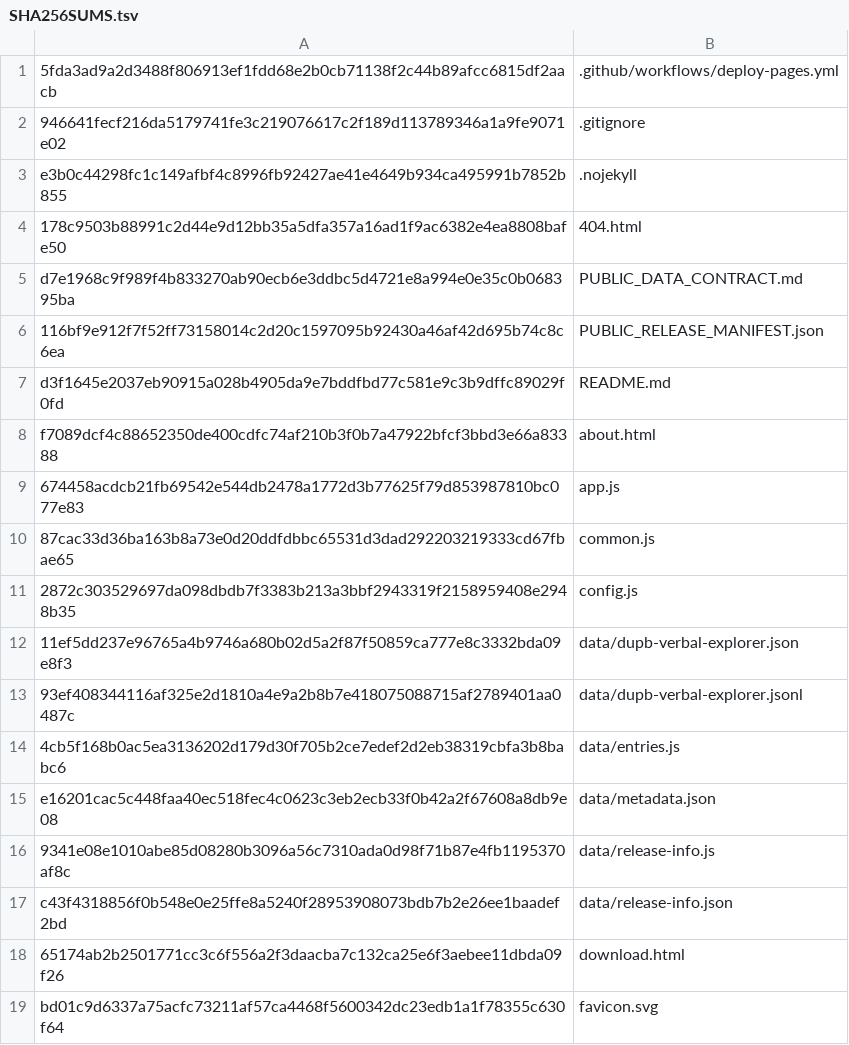
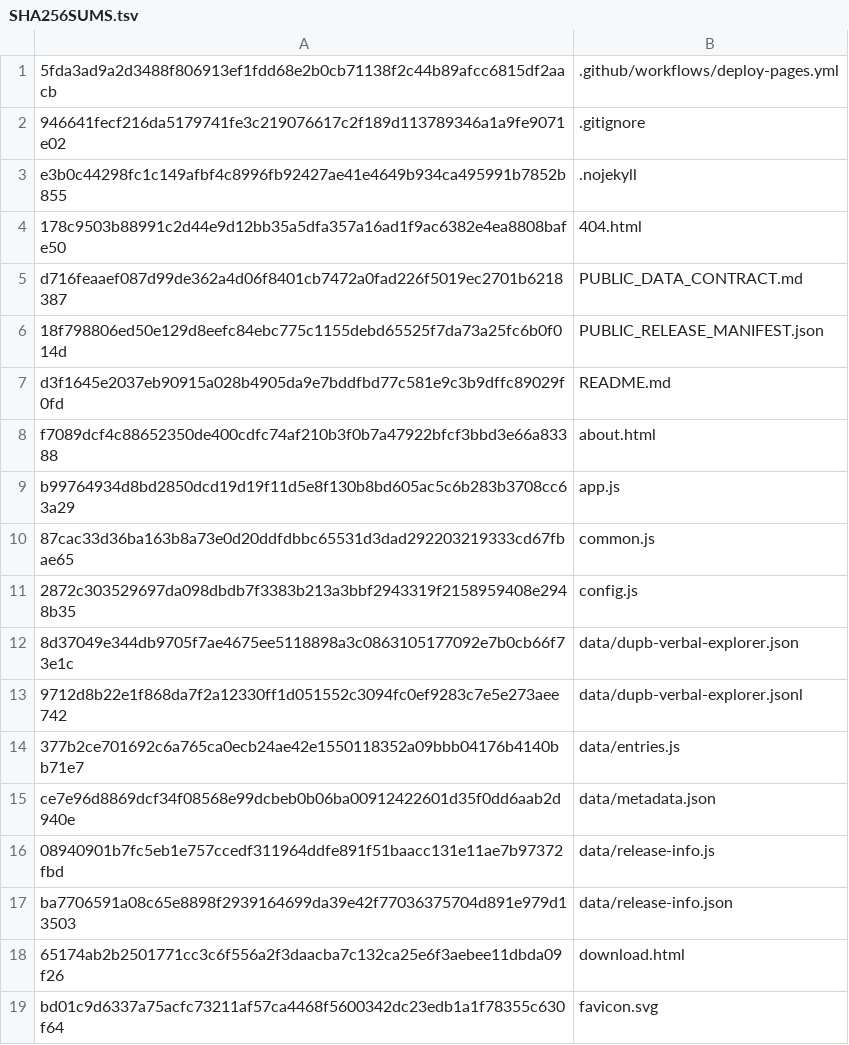
Before and after one commit to bryankhelven/dupb-verbal-explorer, a TSV file: SHA256SUMS.tsv, drawn as a sheet; only a part is shown.

```diff
--- a/SHA256SUMS.tsv
+++ b/SHA256SUMS.tsv
@@ -4,15 +4,15 @@ e3b0c44298fc1c149afbf4c8996fb92427ae41e4649b934ca495991b7852b855	.nojekyll
 178c9503b88991c2d44e9d12bb35a5dfa357a16ad1f9ac6382e4ea8808bafe50	404.html
-d7e1968c9f989f4b833270ab90ecb6e3ddbc5d4721e8a994e0e35c0b068395ba	PUBLIC_DATA_CONTRACT.md
-116bf9e912f7f52ff73158014c2d20c1597095b92430a46af42d695b74c8c6ea	PUBLIC_RELEASE_MANIFEST.json
+d716feaaef087d99de362a4d06f8401cb7472a0fad226f5019ec2701b6218387	PUBLIC_DATA_CONTRACT.md
+18f798806ed50e129d8eefc84ebc775c1155debd65525f7da73a25fc6b0f014d	PUBLIC_RELEASE_MANIFEST.json
 d3f1645e2037eb90915a028b4905da9e7bddfbd77c581e9c3b9dffc89029f0fd	README.md
 f7089dcf4c88652350de400cdfc74af210b3f0b7a47922bfcf3bbd3e66a83388	about.html
-674458acdcb21fb69542e544db2478a1772d3b77625f79d853987810bc077e83	app.js
+b99764934d8bd2850dcd19d19f11d5e8f130b8bd605ac5c6b283b3708cc63a29	app.js
 87cac33d36ba163b8a73e0d20ddfdbbc65531d3dad292203219333cd67fbae65	common.js
 2872c303529697da098dbdb7f3383b213a3bbf2943319f2158959408e2948b35	config.js
-11ef5dd237e96765a4b9746a680b02d5a2f87f50859ca777e8c3332bda09e8f3	data/dupb-verbal-explorer.json
-93ef408344116af325e2d1810a4e9a2b8b7e418075088715af2789401aa0487c	data/dupb-verbal-explorer.jsonl
-4cb5f168b0ac5ea3136202d179d30f705b2ce7edef2d2eb38319cbfa3b8babc6	data/entries.js
-e16201cac5c448faa40ec518fec4c0623c3eb2ecb33f0b42a2f67608a8db9e08	data/metadata.json
-9341e08e1010abe85d08280b3096a56c7310ada0d98f71b87e4fb1195370af8c	data/release-info.js
-c43f4318856f0b548e0e25ffe8a5240f28953908073bdb7b2e26ee1baadef2bd	data/release-info.json
+8d37049e344db9705f7ae4675ee5118898a3c0863105177092e7b0cb66f73e1c	data/dupb-verbal-explorer.json
+9712d8b22e1f868da7f2a12330ff1d051552c3094fc0ef9283c7e5e273aee742	data/dupb-verbal-explorer.jsonl
+377b2ce701692c6a765ca0ecb24ae42e1550118352a09bbb04176b4140bb71e7	data/entries.js
+ce7e96d8869dcf34f08568e99dcbeb0b06ba00912422601d35f0dd6aab2d940e	data/metadata.json
+08940901b7fc5eb1e757ccedf311964ddfe891f51baacc131e11ae7b97372fbd	data/release-info.js
+ba7706591a08c65e8898f2939164699da39e42f77036375704d891e979d13503	data/release-info.json
 65174ab2b2501771cc3c6f556a2f3daacba7c132ca25e6f3aebee11dbda09f26	download.html
```
Also changed, not shown: 9 other files.
